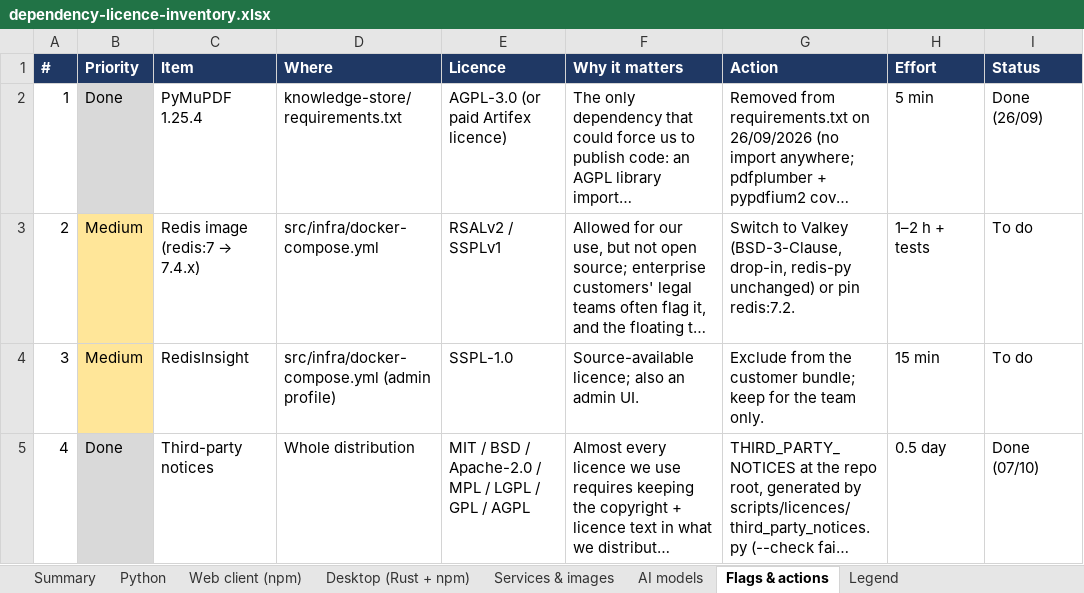
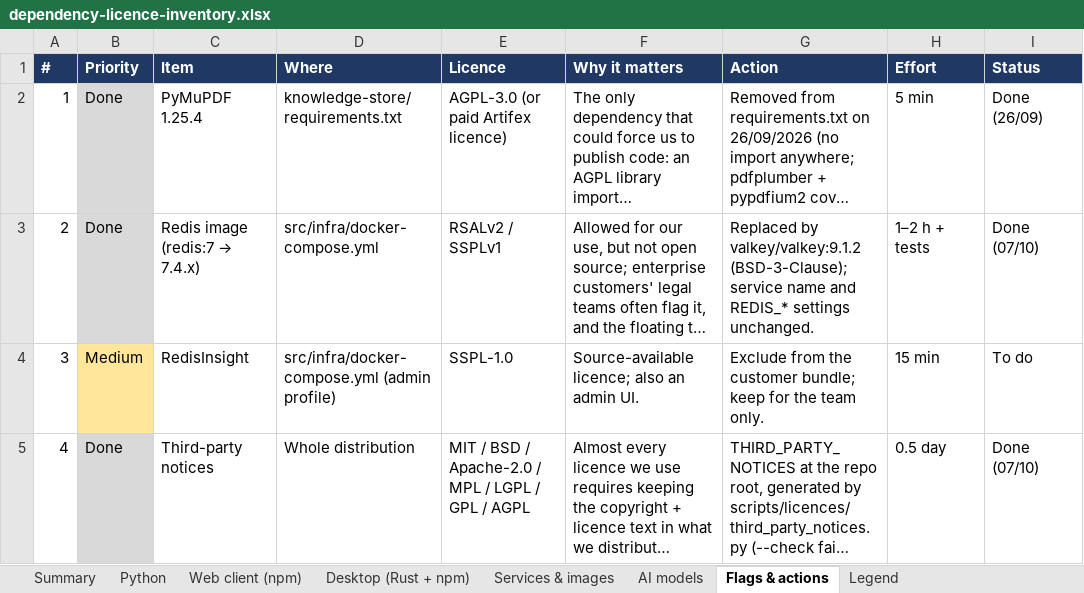
Before and after one commit to Horus-EIP/horus, an Excel workbook: docs/eip/dependency-licence-inventory.xlsx, sheet Flags & actions, drawn as a sheet; only a part is shown; long unchanged cells end in …; values as stored, in another font and other column widths than the file's, no borders; table styles not drawn; the diff names each change by its address in the sheet, - before the commit and + after, or states it on an @@ line.

Commit message:
[~] Compose: Valkey instead of Redis
The cache now runs valkey/valkey:9.1.2 (BSD-3-Clause) instead of
redis:7, which had moved to Redis 7.4 under RSALv2 or SSPL. The service
keeps its name and the REDIS_* settings, the healthcheck uses
valkey-cli, and the server starts as valkey-server so it drops root.
Valkey refuses the RDB files Redis 7.4 wrote, so it starts on a new
valkey_data volume; it only held keys that expire within a day.
Checked on a throwaway stack: login, a protected route, logout and the
refused token after it all go through Valkey. Docs, THIRD_PARTY_NOTICES
and the licence inventory follow.

```diff
--- a/docs/eip/dependency-licence-inventory.xlsx (sheet Flags & actions)
+++ b/docs/eip/dependency-licence-inventory.xlsx (sheet Flags & actions)
-B3 (Priority): Medium
+B3 (Priority): Done
-B3 fill: #FFE699
+B3 fill: #D9D9D9
-G3 (Action): Switch to Valkey (BSD-3-Clause, drop-in, redis-py unchanged) or pin redis:7.2.
+G3 (Action): Replaced by valkey/valkey:9.1.2 (BSD-3-Clause); service name and REDIS_* settings unchanged.
-I3 (Status): To do
+I3 (Status): Done (07/10)
```
Also changed, not shown: sheet Services & images, sheet Summary, 7 other files.
